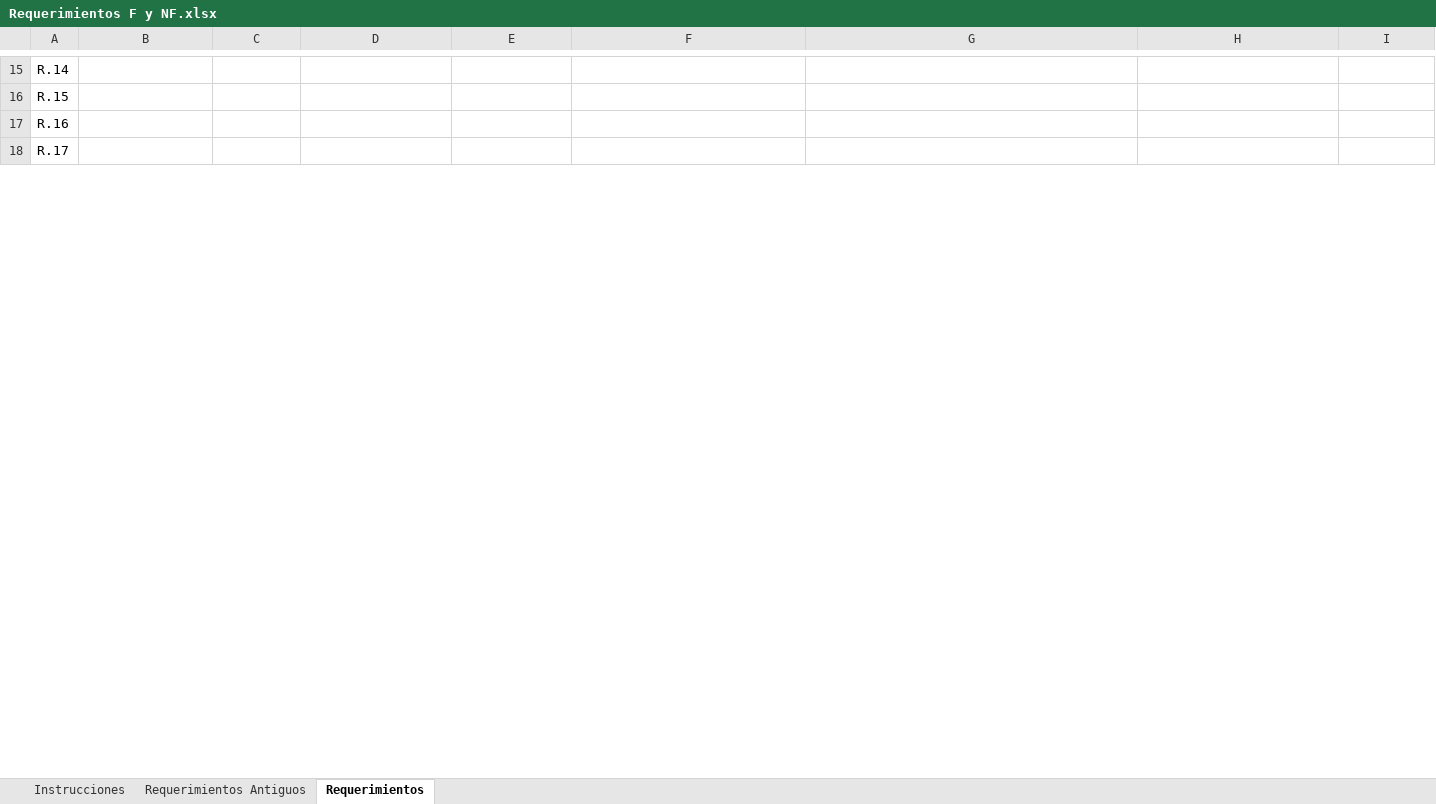
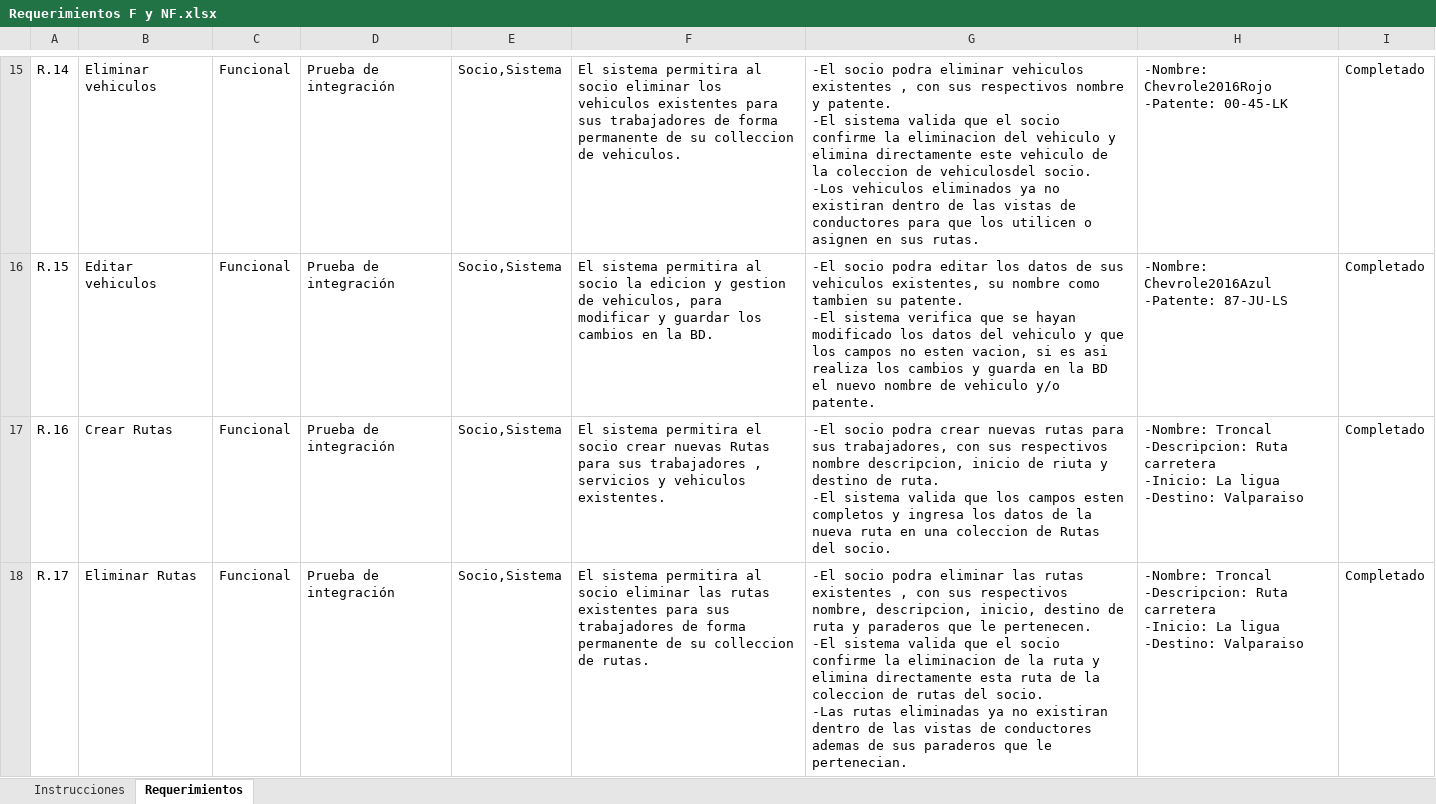
Before and after one commit to MiguelAHM99/GeoTransport, an Excel workbook: Fase 2/Evidencias Proyecto/Requerimientos F y NF.xlsx, sheet Requerimientos, drawn as a sheet; only a part is shown, gaps mark what is left out; values as stored, in another font and other column widths than the file's, no borders; charts and pictures not drawn; ↵ is a line break in a cell; the diff covers the shown part only; the diff names each change by its address in the sheet, - before the commit and + after, or states it on an @@ line.

```diff
--- a/Fase 2/Evidencias Proyecto/Requerimientos F y NF.xlsx (sheet Requerimientos)
+++ b/Fase 2/Evidencias Proyecto/Requerimientos F y NF.xlsx (sheet Requerimientos)
-sheet tab: Requerimientos Antiguos
-B15: (empty)
+B15: Eliminar vehiculos
-C15:C18: (empty)
+C15:C18: Funcional
-D15:D18: (empty)
+D15:D18: Prueba de integración
-E15:E18: (empty)
+E15:E18: Socio,Sistema
-F15: (empty)
+F15: El sistema permitira al socio eliminar los vehiculos existentes para sus trabajadores de forma permanente de su colleccion de vehiculos.
-G15: (empty)
+G15: -El socio podra eliminar vehiculos existentes , con sus respectivos nombre y patente. ↵ -El sistema valida que el socio confirme la eliminacion del vehiculo y elimina directamente este vehiculo de la coleccion de vehiculosdel socio. ↵ -Los vehiculos eliminados ya no existiran dentro de las vistas de conductores para que los utilicen o asignen en sus rutas.
-H15: (empty)
+H15: -Nombre: Chevrole2016Rojo ↵ -Patente: 00-45-LK
-I15:I18: (empty)
+I15:I18: Completado
-B16: (empty)
+B16: Editar vehiculos
-F16: (empty)
+F16: El sistema permitira al socio la edicion y gestion de vehiculos, para modificar y guardar los cambios en la BD.
-G16: (empty)
+G16: -El socio podra editar los datos de sus vehiculos existentes, su nombre como tambien su patente. ↵ -El sistema verifica que se hayan modificado los datos del vehiculo y que los campos no esten vacion, si es asi realiza los cambios y guarda en la BD el nuevo nombre de vehiculo y/o patente.
-H16: (empty)
+H16: -Nombre: Chevrole2016Azul ↵ -Patente: 87-JU-LS
-B17: (empty)
+B17: Crear Rutas
-F17: (empty)
+F17: El sistema permitira el socio crear nuevas Rutas para sus trabajadores , servicios y vehiculos existentes.
-G17: (empty)
+G17: -El socio podra crear nuevas rutas para sus trabajadores, con sus respectivos nombre descripcion, inicio de riuta y destino de ruta. ↵ -El sistema valida que los campos esten completos y ingresa los datos de la nueva ruta en una coleccion de Rutas del socio.
-H17:H18: (empty)
+H17:H18: -Nombre: Troncal ↵ -Descripcion: Ruta carretera ↵ -Inicio: La ligua ↵ -Destino: Valparaiso
-B18: (empty)
+B18: Eliminar Rutas
-F18: (empty)
+F18: El sistema permitira al socio eliminar las rutas existentes para sus trabajadores de forma permanente de su colleccion de rutas.
-G18: (empty)
+G18: -El socio podra eliminar las rutas existentes , con sus respectivos nombre, descripcion, inicio, destino de ruta y paraderos que le pertenecen. ↵ -El sistema valida que el socio confirme la eliminacion de la ruta y elimina directamente esta ruta de la coleccion de rutas del socio. ↵ -Las rutas eliminadas ya no existiran dentro de las vistas de conductores ademas de sus paraderos que le pertenecian.
```
Also changed, not shown: 16 added rows and 157 edited cells elsewhere in this sheet, charts or pictures, Fase 2/Evidencias Proyecto/Plantilla de Riegos.xlsx, 5 other files.
